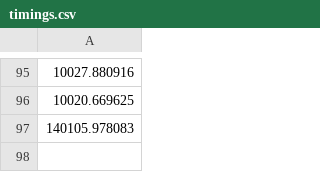
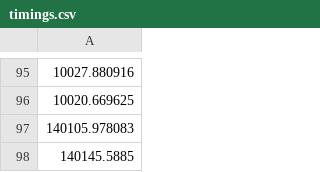
Before and after one commit to yusufibrahim254/FireFighting-Drone-Swarm, a CSV file: timings.csv, drawn as a sheet; only a part is shown, gaps mark what is left out; the diff names each change by its address in the sheet, - before the commit and + after, or states it on an @@ line.

```diff
--- a/timings.csv
+++ b/timings.csv
+row 98: 140145.5885
```
Also changed, not shown: 5 other files.
